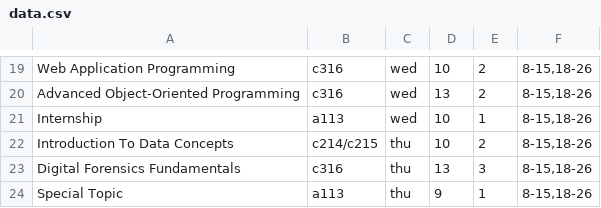
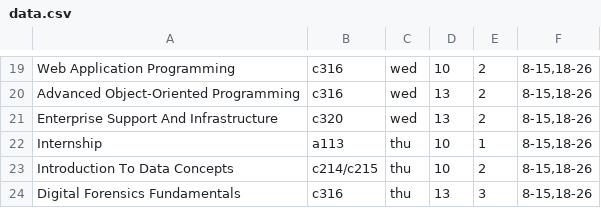
Before and after one commit to h0dgep0dge/eitschedule, a CSV file: data.csv, drawn as a sheet; only a part is shown, gaps mark what is left out; the shorter side is filled out with more unchanged rows.

Commit message:
added some missing data

```diff
--- a/data.csv
+++ b/data.csv
@@ -20,3 +20,4 @@ Web Application Programming,c316,wed,10,2,"8-15,18-26"
 Advanced Object-Oriented Programming,c316,wed,13,2,"8-15,18-26"
-Internship,a113,wed,10,1,"8-15,18-26"
+Enterprise Support And Infrastructure,c320,wed,13,2,"8-15,18-26"
+Internship,a113,thu,10,1,"8-15,18-26"
 Introduction To Data Concepts,c214/c215,thu,10,2,"8-15,18-26"
```
Also changed, not shown: 1 other file.
